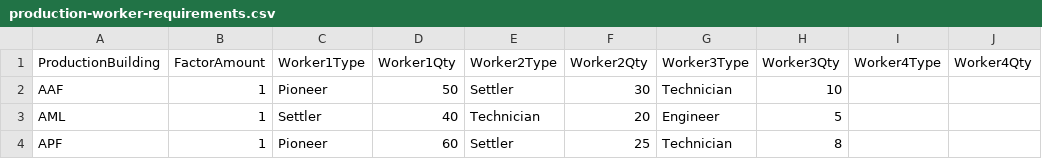
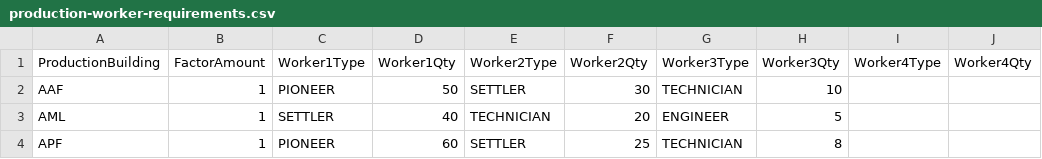
Before and after one commit to jackinabox86/prun-site-alpha, a CSV file: public/data/production-worker-requirements.csv, drawn as a sheet; only a part is shown; the diff names each change by its address in the sheet, - before the commit and + after, or states it on an @@ line.

```diff
--- a/public/data/production-worker-requirements.csv
+++ b/public/data/production-worker-requirements.csv
-C2 (Worker1Type): Pioneer
+C2 (Worker1Type): PIONEER
-E2 (Worker2Type): Settler
+E2 (Worker2Type): SETTLER
-G2 (Worker3Type): Technician
+G2 (Worker3Type): TECHNICIAN
-C3 (Worker1Type): Settler
+C3 (Worker1Type): SETTLER
-E3 (Worker2Type): Technician
+E3 (Worker2Type): TECHNICIAN
-G3 (Worker3Type): Engineer
+G3 (Worker3Type): ENGINEER
-C4 (Worker1Type): Pioneer
+C4 (Worker1Type): PIONEER
-E4 (Worker2Type): Settler
+E4 (Worker2Type): SETTLER
-G4 (Worker3Type): Technician
+G4 (Worker3Type): TECHNICIAN
```
Also changed, not shown: public/data/worker-type-costs.csv, 3 other files.
